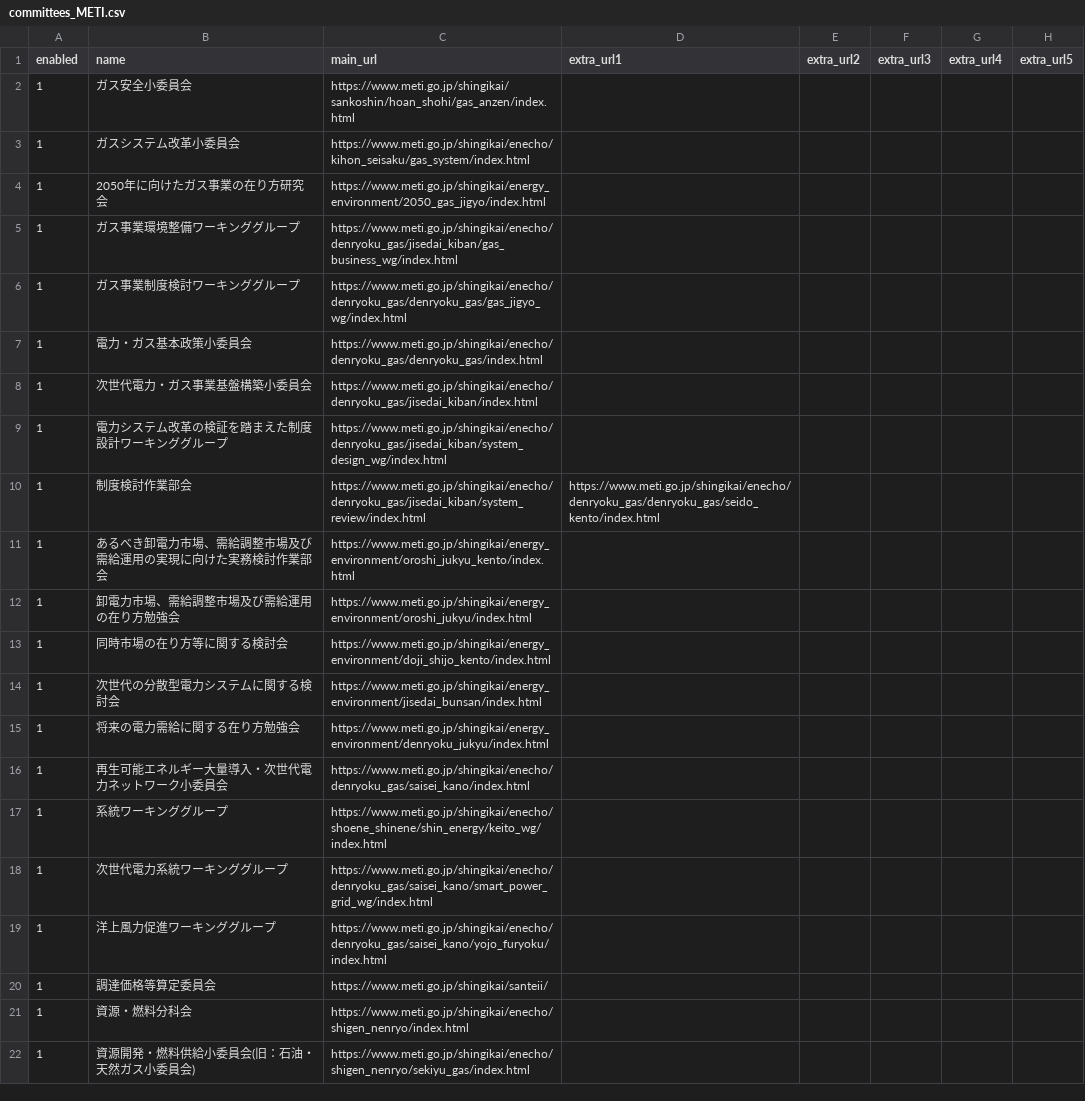
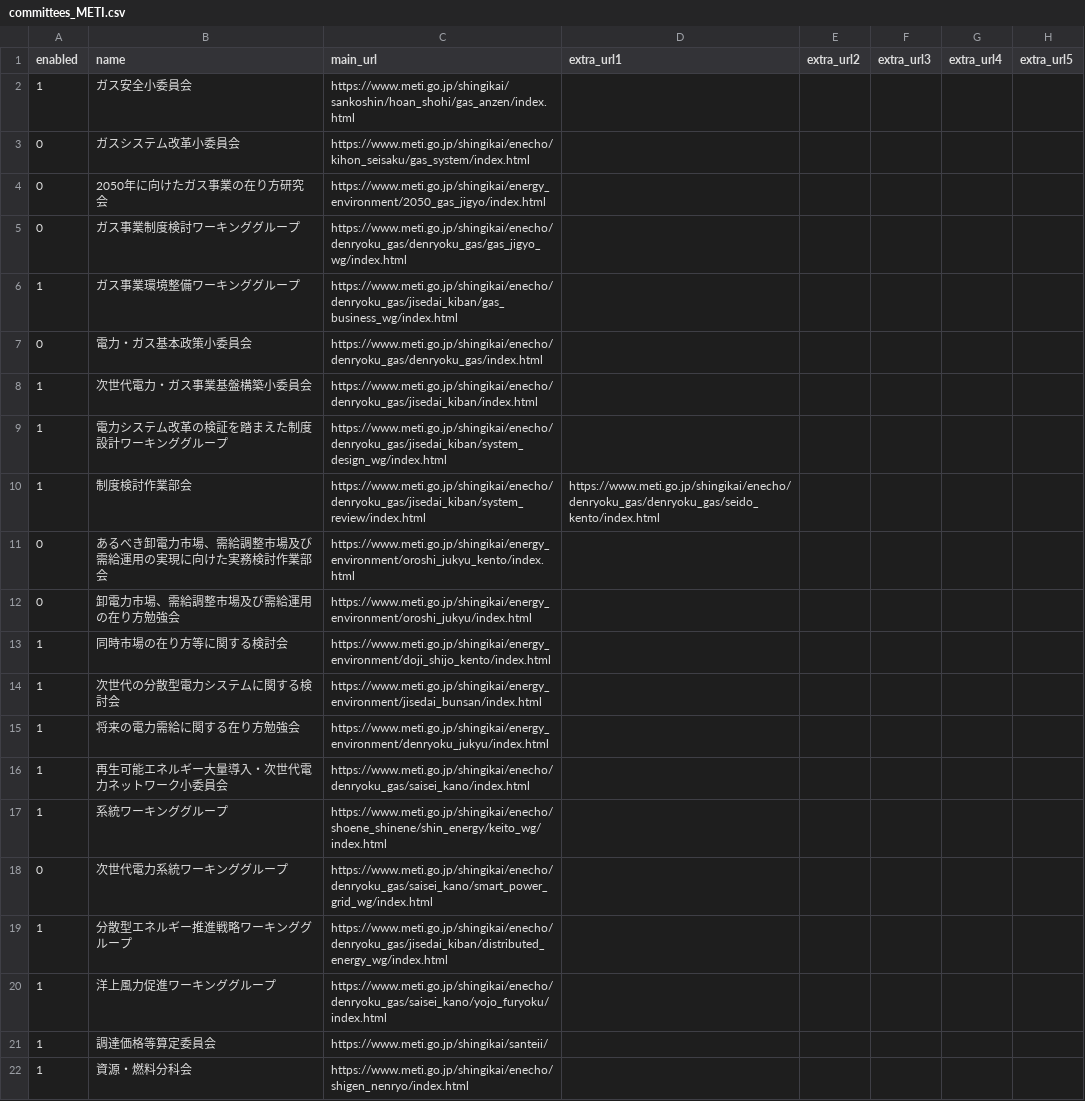
Before and after one commit to yukiaima/shingikai, a CSV file: src/committees_METI.csv, drawn as a sheet; only a part is shown; the shorter side is filled out with more unchanged rows.

```diff
--- a/src/committees_METI.csv
+++ b/src/committees_METI.csv
@@ -2,7 +2,7 @@
 1,ガス安全小委員会,https://www.meti.go.jp/shingikai/sankoshin/hoan_shohi/gas_anzen/index.html,,,,,
-1,ガスシステム改革小委員会,https://www.meti.go.jp/shingikai/enecho/kihon_seisaku/gas_system/index.html,,,,,
-1,2050年に向けたガス事業の在り方研究会,https://www.meti.go.jp/shingikai/energy_environment/2050_gas_jigyo/index.html,,,,,
+0,ガスシステム改革小委員会,https://www.meti.go.jp/shingikai/enecho/kihon_seisaku/gas_system/index.html,,,,,
+0,2050年に向けたガス事業の在り方研究会,https://www.meti.go.jp/shingikai/energy_environment/2050_gas_jigyo/index.html,,,,,
+0,ガス事業制度検討ワーキンググループ,https://www.meti.go.jp/shingikai/enecho/denryoku_gas/denryoku_gas/gas_jigyo_wg/index.html,,,,,
 1,ガス事業環境整備ワーキンググループ,https://www.meti.go.jp/shingikai/enecho/denryoku_gas/jisedai_kiban/gas_business_wg/index.html,,,,,
-1,ガス事業制度検討ワーキンググループ,https://www.meti.go.jp/shingikai/enecho/denryoku_gas/denryoku_gas/gas_jigyo_wg/index.html,,,,,
-1,電力・ガス基本政策小委員会,https://www.meti.go.jp/shingikai/enecho/denryoku_gas/denryoku_gas/index.html,,,,,
+0,電力・ガス基本政策小委員会,https://www.meti.go.jp/shingikai/enecho/denryoku_gas/denryoku_gas/index.html,,,,,
 1,次世代電力・ガス事業基盤構築小委員会,https://www.meti.go.jp/shingikai/enecho/denryoku_gas/jisedai_kiban/index.html,,,,,
@@ -10,4 +10,4 @@
 1,制度検討作業部会,https://www.meti.go.jp/shingikai/enecho/denryoku_gas/jisedai_kiban/system_review/index.html,https://www.meti.go.jp/shingikai/enecho/denryoku_gas/denryoku_gas/seido_kento/index.html,,,,
-1,あるべき卸電力市場、需給調整市場及び需給運用の実現に向けた実務検討作業部会,https://www.meti.go.jp/shingikai/energy_environment/oroshi_jukyu_kento/index.html,,,,,
-1,卸電力市場、需給調整市場及び需給運用の在り方勉強会,https://www.meti.go.jp/shingikai/energy_environment/oroshi_jukyu/index.html,,,,,
+0,あるべき卸電力市場、需給調整市場及び需給運用の実現に向けた実務検討作業部会,https://www.meti.go.jp/shingikai/energy_environment/oroshi_jukyu_kento/index.html,,,,,
+0,卸電力市場、需給調整市場及び需給運用の在り方勉強会,https://www.meti.go.jp/shingikai/energy_environment/oroshi_jukyu/index.html,,,,,
 1,同時市場の在り方等に関する検討会,https://www.meti.go.jp/shingikai/energy_environment/doji_shijo_kento/index.html,,,,,
@@ -17,3 +17,4 @@
 1,系統ワーキンググループ,https://www.meti.go.jp/shingikai/enecho/shoene_shinene/shin_energy/keito_wg/index.html,,,,,
-1,次世代電力系統ワーキンググループ,https://www.meti.go.jp/shingikai/enecho/denryoku_gas/saisei_kano/smart_power_grid_wg/index.html,,,,,
+0,次世代電力系統ワーキンググループ,https://www.meti.go.jp/shingikai/enecho/denryoku_gas/saisei_kano/smart_power_grid_wg/index.html,,,,,
+1,分散型エネルギー推進戦略ワーキンググループ,https://www.meti.go.jp/shingikai/enecho/denryoku_gas/jisedai_kiban/distributed_energy_wg/index.html,,,,,
 1,洋上風力促進ワーキンググループ,https://www.meti.go.jp/shingikai/enecho/denryoku_gas/saisei_kano/yojo_furyoku/index.html,,,,,
```
Also changed, not shown: 25 other files.
